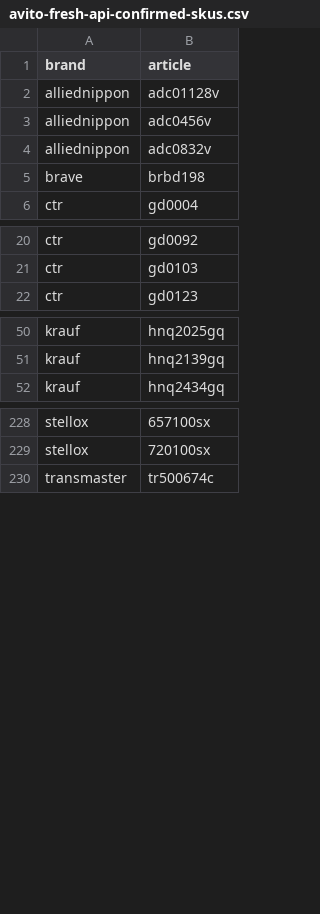
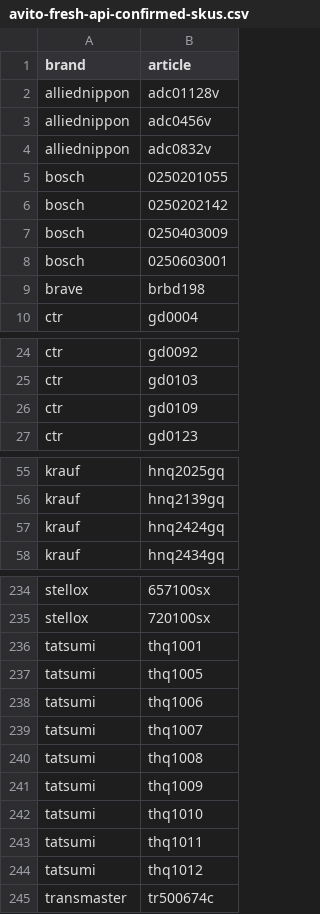
Before and after one commit to ROJANGG/rossko-drom-lensk, a CSV file: avito-fresh-api-confirmed-skus.csv, drawn as a sheet; only a part is shown, gaps mark what is left out; the diff covers the shown part only.

```diff
--- a/avito-fresh-api-confirmed-skus.csv
+++ b/avito-fresh-api-confirmed-skus.csv
@@ -4,2 +4,6 @@ alliednippon;adc0456v
 alliednippon;adc0832v
+bosch;0250201055
+bosch;0250202142
+bosch;0250403009
+bosch;0250603001
 brave;brbd198
@@ -21,2 +25,3 @@ ctr;gd0092
 ctr;gd0103
+ctr;gd0109
 ctr;gd0123
@@ -51,2 +56,3 @@ krauf;hnq2025gq
 krauf;hnq2139gq
+krauf;hnq2424gq
 krauf;hnq2434gq
@@ -229,2 +235,11 @@ stellox;657100sx
 stellox;720100sx
+tatsumi;thq1001
+tatsumi;thq1005
+tatsumi;thq1006
+tatsumi;thq1007
+tatsumi;thq1008
+tatsumi;thq1009
+tatsumi;thq1010
+tatsumi;thq1011
+tatsumi;thq1012
 transmaster;tr500674c
```
Also changed, not shown: 1 added row and 1 removed row elsewhere in this file, avito-verified-retail-prices.csv, 2 other files.
